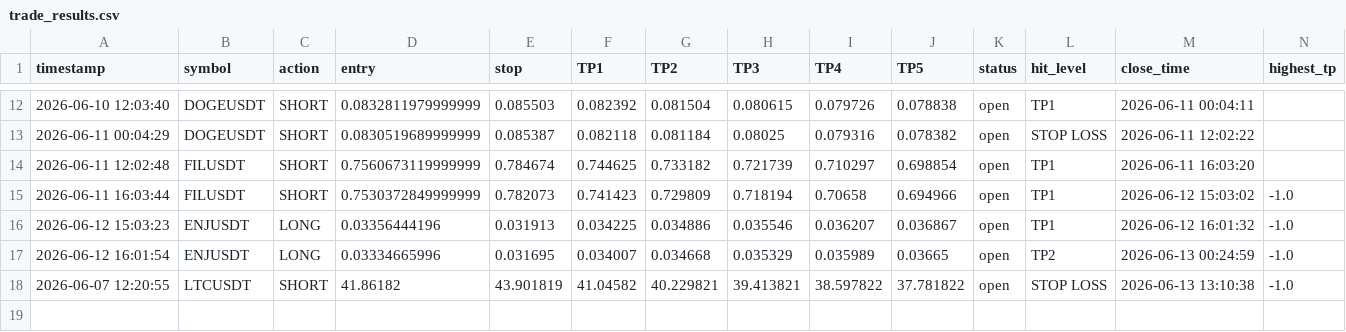
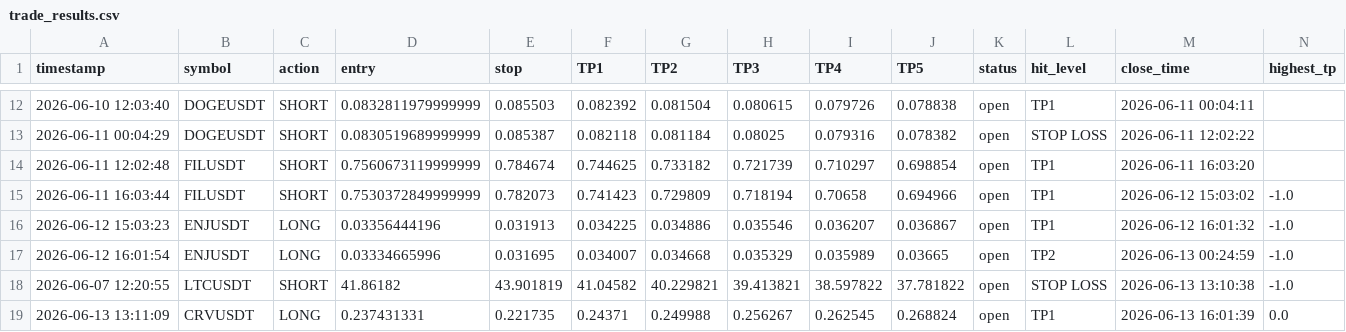
Before and after one commit to mrakbar8175-blip/Crypto-signal-bot, a CSV file: trade_results.csv, drawn as a sheet; only a part is shown, gaps mark what is left out.

```diff
--- a/trade_results.csv
+++ b/trade_results.csv
@@ -18 +18,2 @@ timestamp,symbol,action,entry,stop,TP1,TP2,TP3,TP4,TP5,status,hit_level,close_ti
 2026-06-07 12:20:55,LTCUSDT,SHORT,41.86182,43.901819,41.04582,40.229821,39.413821,38.597822,37.781822,open,STOP LOSS,2026-06-13 13:10:38,-1.0
+2026-06-13 13:11:09,CRVUSDT,LONG,0.237431331,0.221735,0.24371,0.249988,0.256267,0.262545,0.268824,open,TP1,2026-06-13 16:01:39,0.0
```
Also changed, not shown: open_trades.csv, trade_log.csv.
